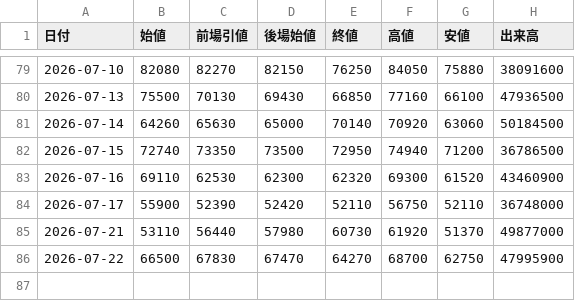
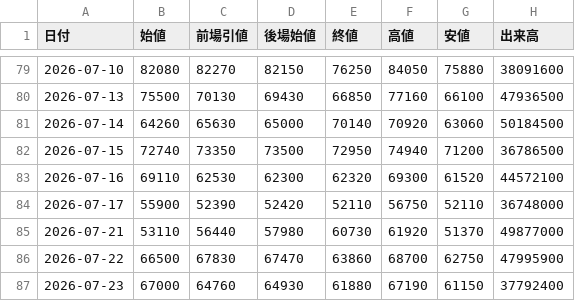
Before and after one commit to yayuta417/kioxia-stock-data, a CSV file: 日次サマリー.csv, drawn as a sheet; only a part is shown, gaps mark what is left out.

```diff
--- a/日次サマリー.csv
+++ b/日次サマリー.csv
@@ -82,5 +82,6 @@
 2026-07-15,72740,73350,73500,72950,74940,71200,36786500
-2026-07-16,69110,62530,62300,62320,69300,61520,43460900
+2026-07-16,69110,62530,62300,62320,69300,61520,44572100
 2026-07-17,55900,52390,52420,52110,56750,52110,36748000
 2026-07-21,53110,56440,57980,60730,61920,51370,49877000
-2026-07-22,66500,67830,67470,64270,68700,62750,47995900
+2026-07-22,66500,67830,67470,63860,68700,62750,47995900
+2026-07-23,67000,64760,64930,61880,67190,61150,37792400
```
Also changed, not shown: 1分足/285A_1分足_2026-07-16.csv, 1分足/285A_1分足_2026-07-22.csv, 3 other files.
